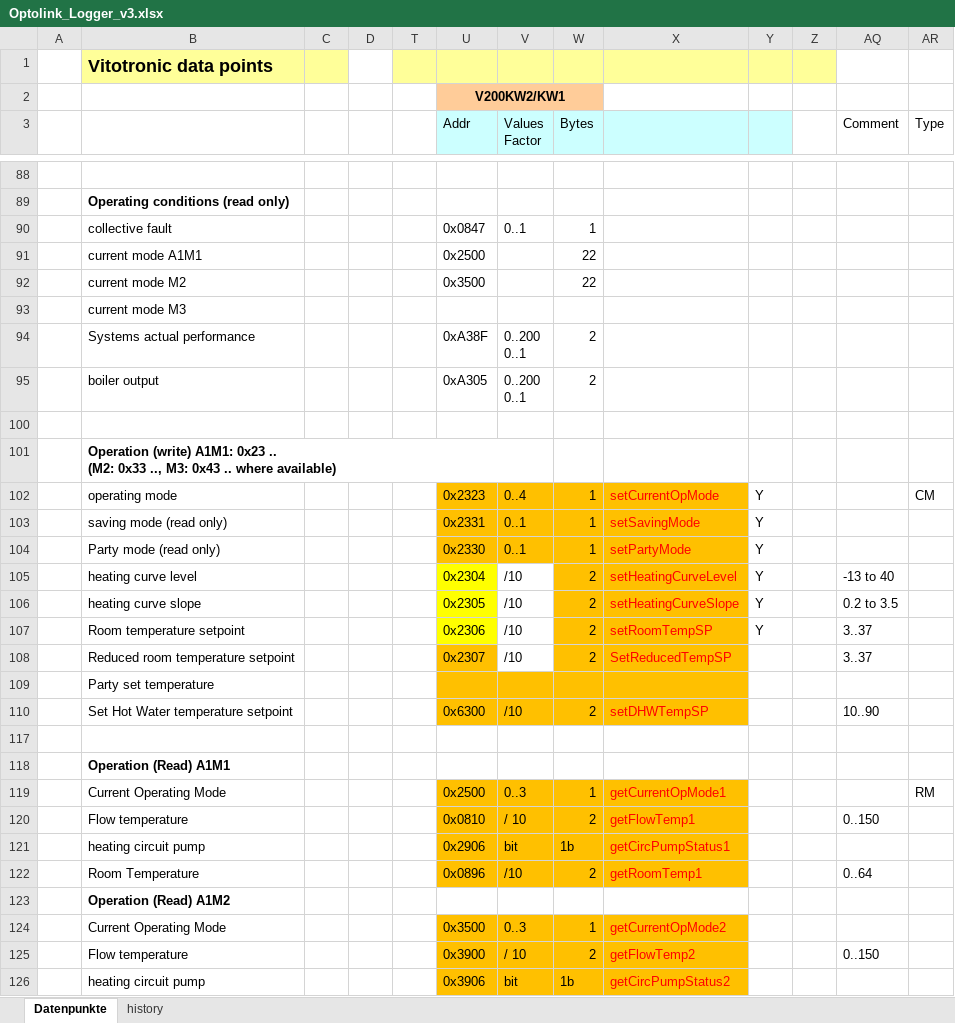
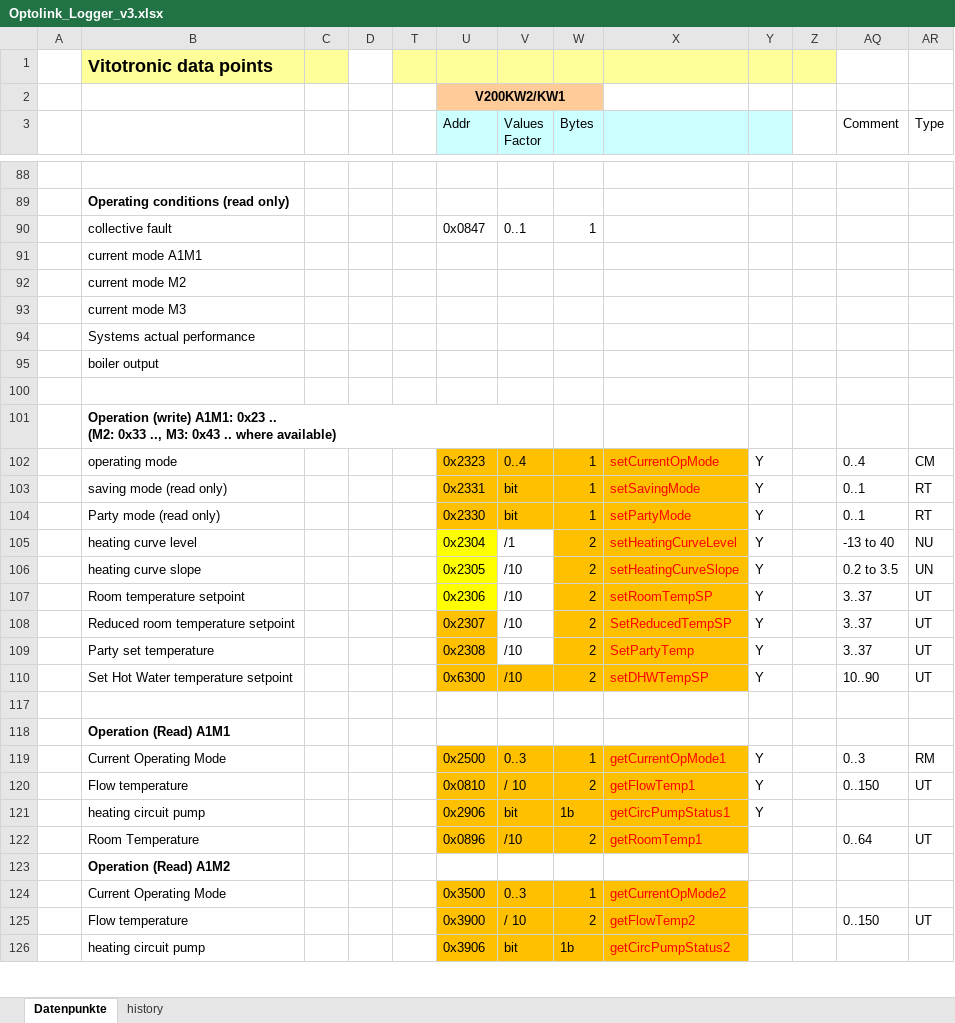
Before and after one commit to smbunn/Viessmann-Control, an Excel workbook: Optolink_Logger_v3.xlsx, sheet Datenpunkte, drawn as a sheet; only a part is shown, gaps mark what is left out; values as stored, in another font and other column widths than the file's, no borders; charts and pictures not drawn; removed rows and columns are numbered as before the commit, all else as after; ↵ is a line break in a cell; the diff covers the shown part only; the diff names each change by its address in the sheet, - before the commit and + after, or states it on an @@ line.

```diff
--- a/Optolink_Logger_v3.xlsx (sheet Datenpunkte)
+++ b/Optolink_Logger_v3.xlsx (sheet Datenpunkte)
-row 91:  | current mode A1M1 |  |  |  | 0x2500 |  | 22
-row 92:  | current mode M2 |  |  |  | 0x3500 |  | 22
+row 91:  | current mode A1M1
+row 92:  | current mode M2
-row 94:  | Systems actual performance |  |  |  | 0xA38F | 0..200 ↵ 0..1 | 2
-row 95:  | boiler output |  |  |  | 0xA305 | 0..200 ↵ 0..1 | 2
+row 94:  | Systems actual performance
+row 95:  | boiler output
-AQ102 (Comment): (empty)
+AQ102 (Comment): 0..4
-V103:V104 (Values Factor): 0..1
+V103:V104 (Values Factor): bit
-AQ103:AQ104 (Comment): (empty)
+AQ103:AQ104 (Comment): 0..1
-AR103:AR104 (Type): (empty)
+AR103:AR104 (Type): RT
-V105 (Values Factor): /10
+V105 (Values Factor): /1
-AR105 (Type): (empty)
+AR105 (Type): NU
-AR106 (Type): (empty)
+AR106 (Type): UN
-AR107:AR108 (Type): (empty)
+AR107:AR108 (Type): UT
-Y108: (empty)
+Y108: Y
-row 109:  | Party set temperature
+row 109:  | Party set temperature |  |  |  | 0x2308 | /10 | 2 | SetPartyTemp | Y |  | 3..37 | UT
-Y110: (empty)
+Y110: Y
-AR110 (Type): (empty)
+AR110 (Type): UT
-Y119:Y121: (empty)
+Y119:Y121: Y
-AQ119 (Comment): (empty)
+AQ119 (Comment): 0..3
-AR120 (Type): (empty)
+AR120 (Type): UT
-AR122 (Type): (empty)
+AR122 (Type): UT
-AR125 (Type): (empty)
+AR125 (Type): UT
```
Also changed, not shown: 1 added row, 1 removed row, 51 edited cells and cell formats elsewhere in this sheet, charts or pictures, 3 other files.
